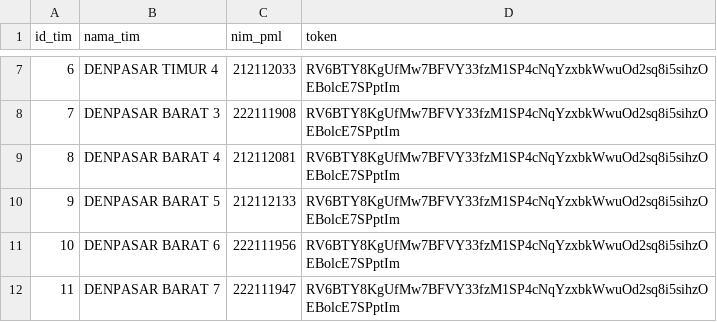
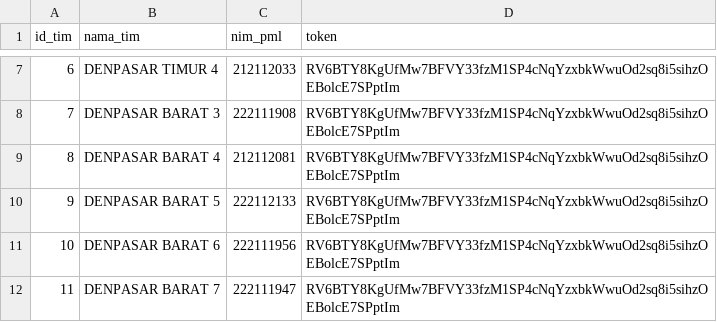
Before and after one commit to alfiansyrff/ws63, a CSV file: app/Database/Seeds/tim_seeder_fix.csv, drawn as a sheet; only a part is shown, gaps mark what is left out.

Commit message:
Update tim_seeder_fix.csv

```diff
--- a/app/Database/Seeds/tim_seeder_fix.csv
+++ b/app/Database/Seeds/tim_seeder_fix.csv
@@ -9,3 +9,3 @@ id_tim,nama_tim,nim_pml,token
 8,DENPASAR BARAT 4,212112081,RV6BTY8KgUfMw7BFVY33fzM1SP4cNqYzxbkWwuOd2sq8i5sihzOEBolcE7SPptIm
-9,DENPASAR BARAT 5,212112133,RV6BTY8KgUfMw7BFVY33fzM1SP4cNqYzxbkWwuOd2sq8i5sihzOEBolcE7SPptIm
+9,DENPASAR BARAT 5,222112133,RV6BTY8KgUfMw7BFVY33fzM1SP4cNqYzxbkWwuOd2sq8i5sihzOEBolcE7SPptIm
 10,DENPASAR BARAT 6,222111956,RV6BTY8KgUfMw7BFVY33fzM1SP4cNqYzxbkWwuOd2sq8i5sihzOEBolcE7SPptIm
```
